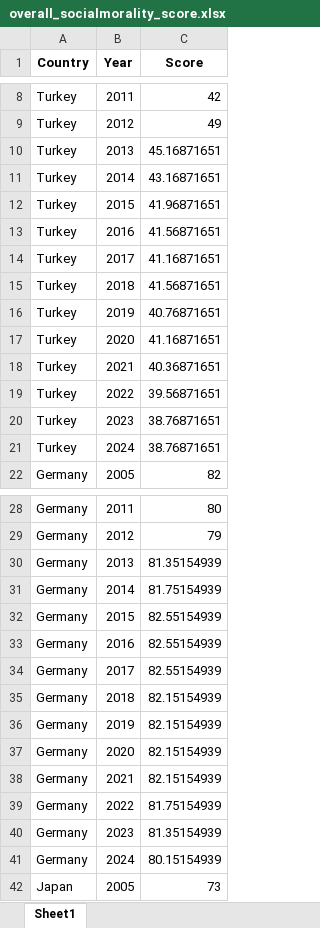
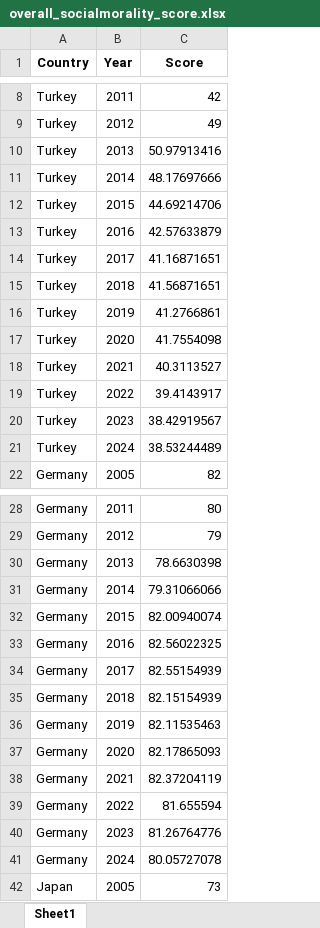
Before and after one commit to hakkierdem/Comparative-Development-Analysis-of-Turkey, an Excel workbook: ProjectSources/social morality/overall_socialmorality_score.xlsx, sheet Sheet1, drawn as a sheet; only a part is shown, gaps mark what is left out; values as stored, in another font and other column widths than the file's, no borders; the diff covers the shown part only; the diff names each change by its address in the sheet, - before the commit and + after, or states it on an @@ line.

```diff
--- a/ProjectSources/social morality/overall_socialmorality_score.xlsx (sheet Sheet1)
+++ b/ProjectSources/social morality/overall_socialmorality_score.xlsx (sheet Sheet1)
-C10 (Score): 45.16871651
+C10 (Score): 50.97913416
-C11 (Score): 43.16871651
+C11 (Score): 48.17697666
-C12 (Score): 41.96871651
+C12 (Score): 44.69214706
-C13 (Score): 41.56871651
+C13 (Score): 42.57633879
-C16 (Score): 40.76871651
+C16 (Score): 41.2766861
-C17 (Score): 41.16871651
+C17 (Score): 41.7554098
-C18 (Score): 40.36871651
+C18 (Score): 40.3113527
-C19 (Score): 39.56871651
+C19 (Score): 39.4143917
-C20 (Score): 38.76871651
+C20 (Score): 38.42919567
-C21 (Score): 38.76871651
+C21 (Score): 38.53244489
-C30 (Score): 81.35154939
+C30 (Score): 78.6630398
-C31 (Score): 81.75154939
+C31 (Score): 79.31066066
-C32 (Score): 82.55154939
+C32 (Score): 82.00940074
-C33 (Score): 82.55154939
+C33 (Score): 82.56022325
-C36 (Score): 82.15154939
+C36 (Score): 82.11535463
-C37 (Score): 82.15154939
+C37 (Score): 82.17865093
-C38 (Score): 82.15154939
+C38 (Score): 82.37204119
-C39 (Score): 81.75154939
+C39 (Score): 81.655594
-C40 (Score): 81.35154939
+C40 (Score): 81.26764776
-C41 (Score): 80.15154939
+C41 (Score): 80.05727078
```
Also changed, not shown: 90 edited cells elsewhere in this sheet, ProjectSources/social morality/wjp_filteredcountries.xlsx, overall_socialmorality_score.xlsx, 55 other files.
